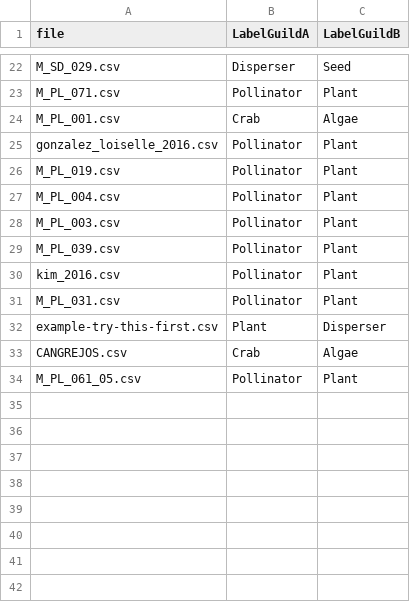
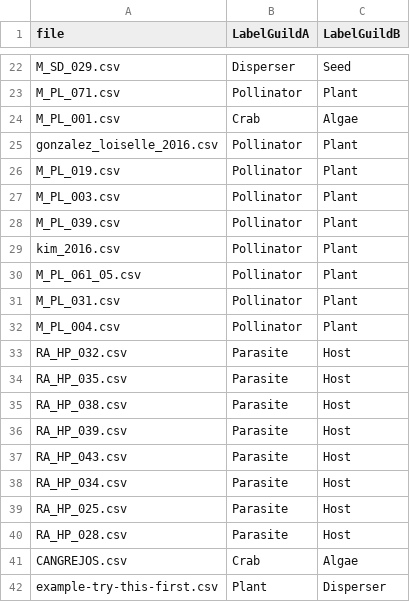
Before and after one commit to jgalgarra/bipartgraph, a CSV file: conf/labelcolors.csv, drawn as a sheet; only a part is shown, gaps mark what is left out.

```diff
--- a/conf/labelcolors.csv
+++ b/conf/labelcolors.csv
@@ -26,3 +26,2 @@
 "M_PL_019.csv";"Pollinator";"Plant"
-"M_PL_004.csv";"Pollinator";"Plant"
 "M_PL_003.csv";"Pollinator";"Plant"
@@ -30,5 +29,14 @@
 "kim_2016.csv";"Pollinator";"Plant"
+"M_PL_061_05.csv";"Pollinator";"Plant"
 "M_PL_031.csv";"Pollinator";"Plant"
+"M_PL_004.csv";"Pollinator";"Plant"
+"RA_HP_032.csv";"Parasite";"Host"
+"RA_HP_035.csv";"Parasite";"Host"
+"RA_HP_038.csv";"Parasite";"Host"
+"RA_HP_039.csv";"Parasite";"Host"
+"RA_HP_043.csv";"Parasite";"Host"
+"RA_HP_034.csv";"Parasite";"Host"
+"RA_HP_025.csv";"Parasite";"Host"
+"RA_HP_028.csv";"Parasite";"Host"
+"CANGREJOS.csv";"Crab";"Algae"
 "example-try-this-first.csv";"Plant";"Disperser"
-"CANGREJOS.csv";"Crab";"Algae"
-"M_PL_061_05.csv";"Pollinator";"Plant"
```
Also changed, not shown: conf/datossafefiles.csv, resources/strings.csv, 4 other files.
